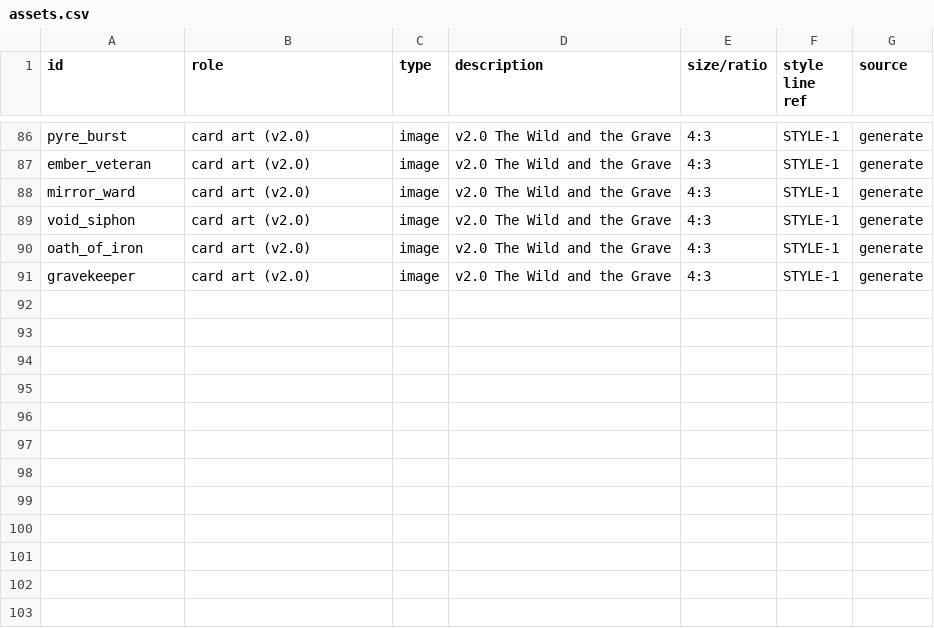
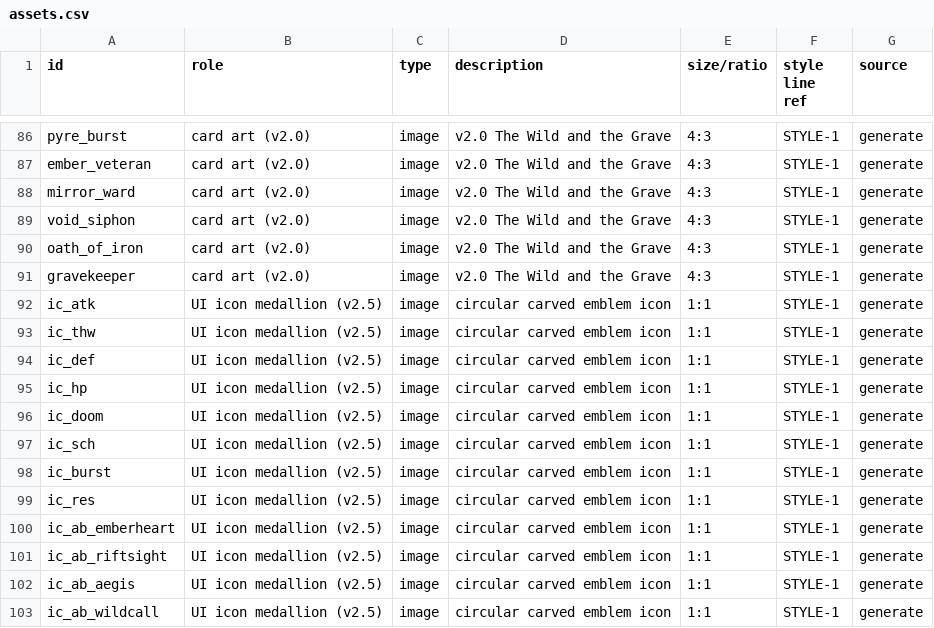
Before and after one commit to tuitamogamer-gpt/ashenmoor, a CSV file: design/assets.csv, drawn as a sheet; only a part is shown, gaps mark what is left out.

```diff
--- a/design/assets.csv
+++ b/design/assets.csv
@@ -91 +91,13 @@ oath_of_iron,card art (v2.0),image,v2.0 The Wild and the Grave,4:3,STYLE-1,gener
 gravekeeper,card art (v2.0),image,v2.0 The Wild and the Grave,4:3,STYLE-1,generate
+ic_atk,UI icon medallion (v2.5),image,circular carved emblem icon,1:1,STYLE-1,generate
+ic_thw,UI icon medallion (v2.5),image,circular carved emblem icon,1:1,STYLE-1,generate
+ic_def,UI icon medallion (v2.5),image,circular carved emblem icon,1:1,STYLE-1,generate
+ic_hp,UI icon medallion (v2.5),image,circular carved emblem icon,1:1,STYLE-1,generate
+ic_doom,UI icon medallion (v2.5),image,circular carved emblem icon,1:1,STYLE-1,generate
+ic_sch,UI icon medallion (v2.5),image,circular carved emblem icon,1:1,STYLE-1,generate
+ic_burst,UI icon medallion (v2.5),image,circular carved emblem icon,1:1,STYLE-1,generate
+ic_res,UI icon medallion (v2.5),image,circular carved emblem icon,1:1,STYLE-1,generate
+ic_ab_emberheart,UI icon medallion (v2.5),image,circular carved emblem icon,1:1,STYLE-1,generate
+ic_ab_riftsight,UI icon medallion (v2.5),image,circular carved emblem icon,1:1,STYLE-1,generate
+ic_ab_aegis,UI icon medallion (v2.5),image,circular carved emblem icon,1:1,STYLE-1,generate
+ic_ab_wildcall,UI icon medallion (v2.5),image,circular carved emblem icon,1:1,STYLE-1,generate
```
Also changed, not shown: 17 other files.
